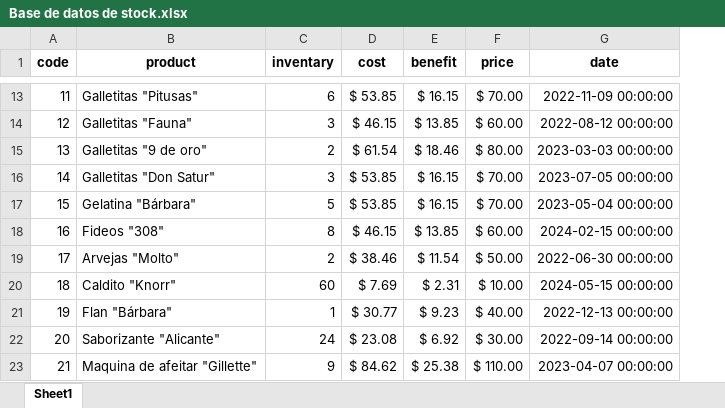
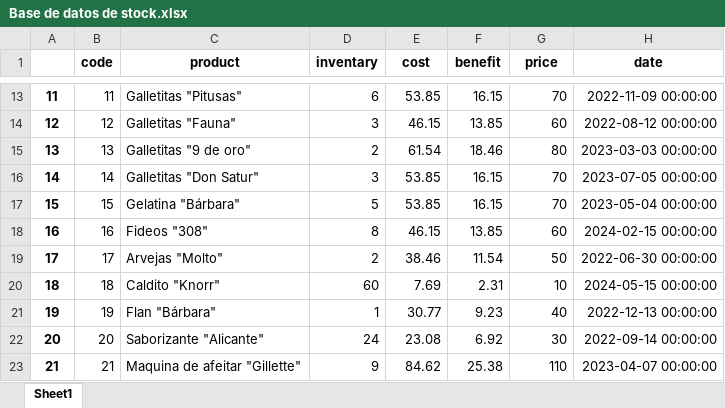
Before and after one commit to Thejasgg/stock_costos, an Excel workbook: Base de datos de stock.xlsx, sheet Sheet1, drawn as a sheet; only a part is shown, gaps mark what is left out; values as stored, in another font and other column widths than the file's, no borders; addresses are those after the commit; the diff covers the shown part only; the diff names each change by its address in the sheet, - before the commit and + after, or states it on an @@ line.

Commit message:
The save funtion are useful, and add columns in the excel

```diff
--- a/Base de datos de stock.xlsx (sheet Sheet1)
+++ b/Base de datos de stock.xlsx (sheet Sheet1)
+column A, rows 13-23: 11 | 12 | 13 | 14 | 15 | 16 | 17 | 18 | 19 | 20 | 21
-E13 (cost): $ 53.85
+E13 (cost): 53.85
-F13 (benefit): $ 16.15
+F13 (benefit): 16.15
-G13 (price): $ 70.00
+G13 (price): 70
-E14 (cost): $ 46.15
+E14 (cost): 46.15
-F14 (benefit): $ 13.85
+F14 (benefit): 13.85
-G14 (price): $ 60.00
+G14 (price): 60
-E15 (cost): $ 61.54
+E15 (cost): 61.54
-F15 (benefit): $ 18.46
+F15 (benefit): 18.46
-G15 (price): $ 80.00
+G15 (price): 80
-E16:E17 (cost): $ 53.85
+E16:E17 (cost): 53.85
-F16:F17 (benefit): $ 16.15
+F16:F17 (benefit): 16.15
-G16:G17 (price): $ 70.00
+G16:G17 (price): 70
-E18 (cost): $ 46.15
+E18 (cost): 46.15
-F18 (benefit): $ 13.85
+F18 (benefit): 13.85
-G18 (price): $ 60.00
+G18 (price): 60
-E19 (cost): $ 38.46
+E19 (cost): 38.46
-F19 (benefit): $ 11.54
+F19 (benefit): 11.54
-G19 (price): $ 50.00
+G19 (price): 50
-E20 (cost): $ 7.69
+E20 (cost): 7.69
-F20 (benefit): $ 2.31
+F20 (benefit): 2.31
-G20 (price): $ 10.00
+G20 (price): 10
-E21 (cost): $ 30.77
+E21 (cost): 30.77
-F21 (benefit): $ 9.23
+F21 (benefit): 9.23
-G21 (price): $ 40.00
+G21 (price): 40
-E22 (cost): $ 23.08
+E22 (cost): 23.08
-F22 (benefit): $ 6.92
+F22 (benefit): 6.92
-G22 (price): $ 30.00
+G22 (price): 30
-E23 (cost): $ 84.62
+E23 (cost): 84.62
-F23 (benefit): $ 25.38
+F23 (benefit): 25.38
-G23 (price): $ 110.00
+G23 (price): 110
```
Also changed, not shown: 60 edited cells elsewhere in this sheet, 1 other file.
